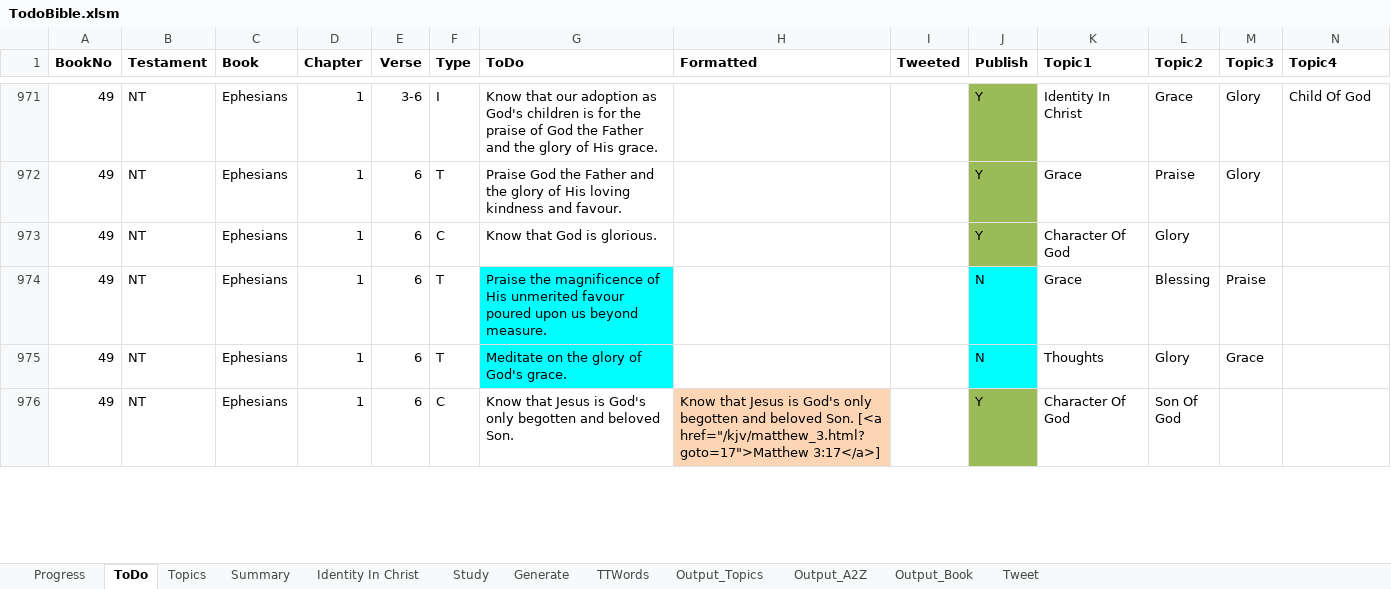
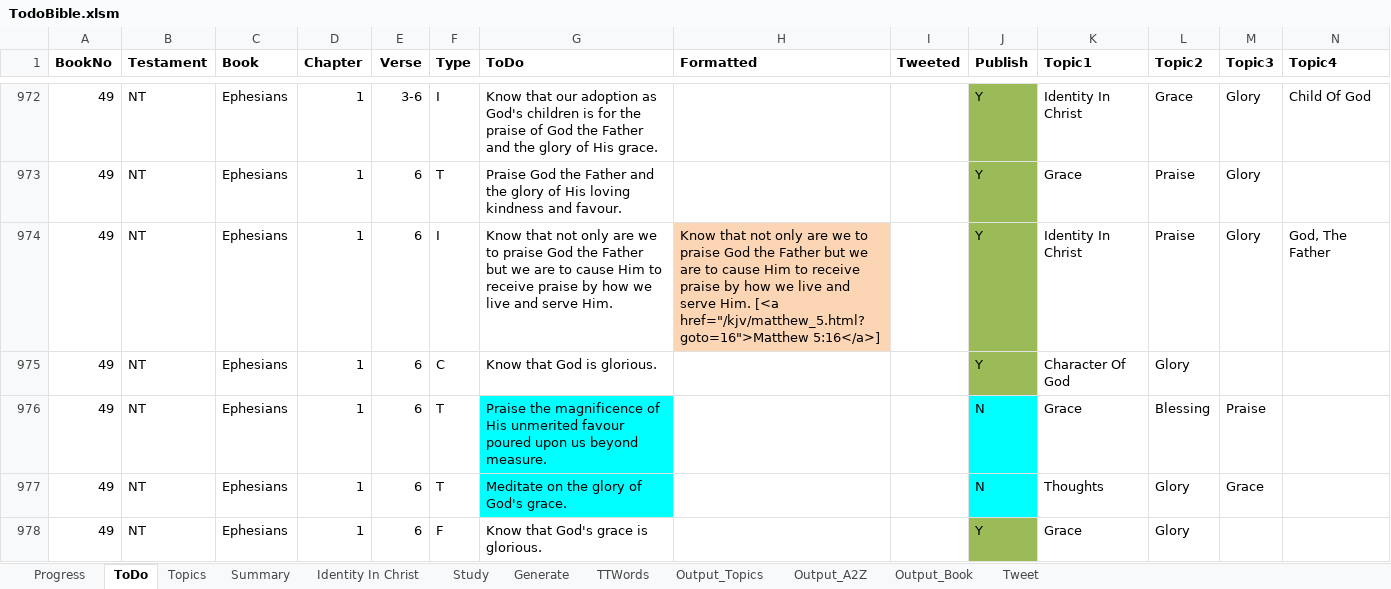
Before and after one commit to simptim1967/todobible, an Excel workbook: TodoBible.xlsm, sheet ToDo, drawn as a sheet; only a part is shown, gaps mark what is left out; the shorter side is filled out with more unchanged rows; values as stored, in another font and other column widths than the file's, no borders; rows hold the shown columns only; the diff covers the shown part only; the diff names each change by its address in the sheet, - before the commit and + after, or states it on an @@ line.

```diff
--- a/TodoBible.xlsm (sheet ToDo)
+++ b/TodoBible.xlsm (sheet ToDo)
+row 974: 49 | NT | Ephesians | 1 | 6 | I | Know that not only are we to praise God the Father but we are to cause Him to receive praise by how we live and serve Him. | Know that not only are we to praise God the Father but we are to cause Him to receive praise by how we live and serve Him. [<a href="/kjv/matthew_5.html?goto=16">Matthew 5:16</a>] |  | Y | Identity In Christ | Praise | Glory | God, The Father
+row 978: 49 | NT | Ephesians | 1 | 6 | F | Know that God's grace is glorious. |  |  | Y | Grace | Glory
```
Also changed, not shown: 5 added rows, 1 removed row, 1 moved row, 23 edited cells and cell formats elsewhere in this sheet, sheet Output_Topics, sheet Output_A2Z, sheet Output_Book, sheet Topics, sheet Generate, WebStats.xlsx, analysis/index/ephesians.xlsm, 9 other files.
